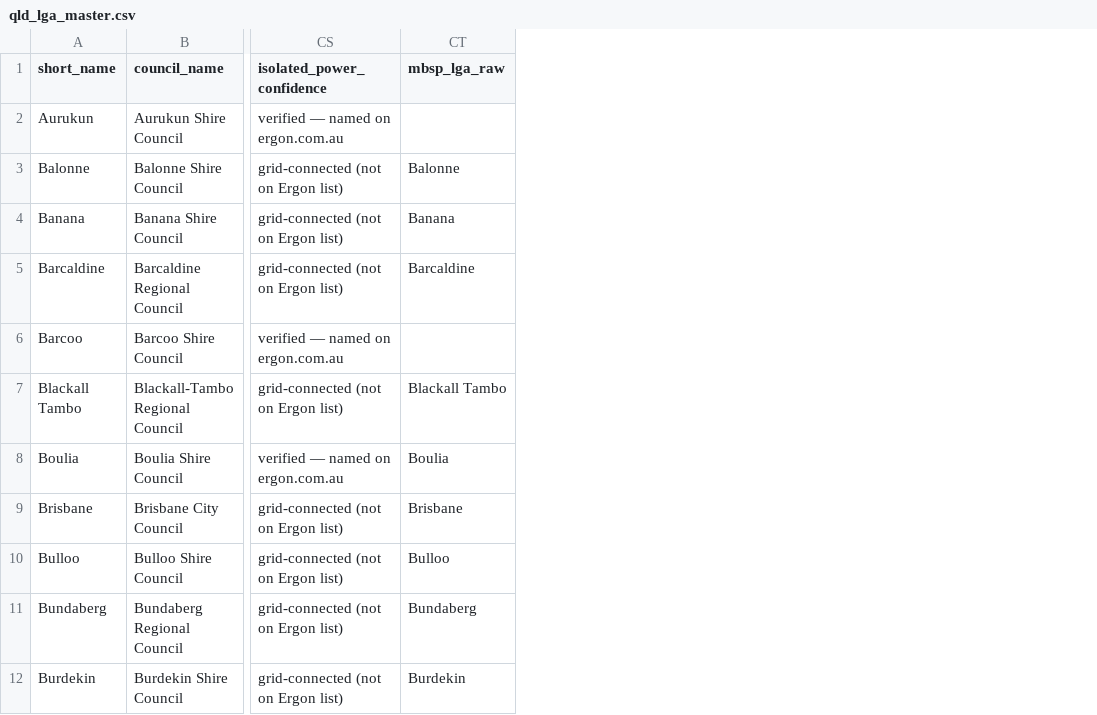
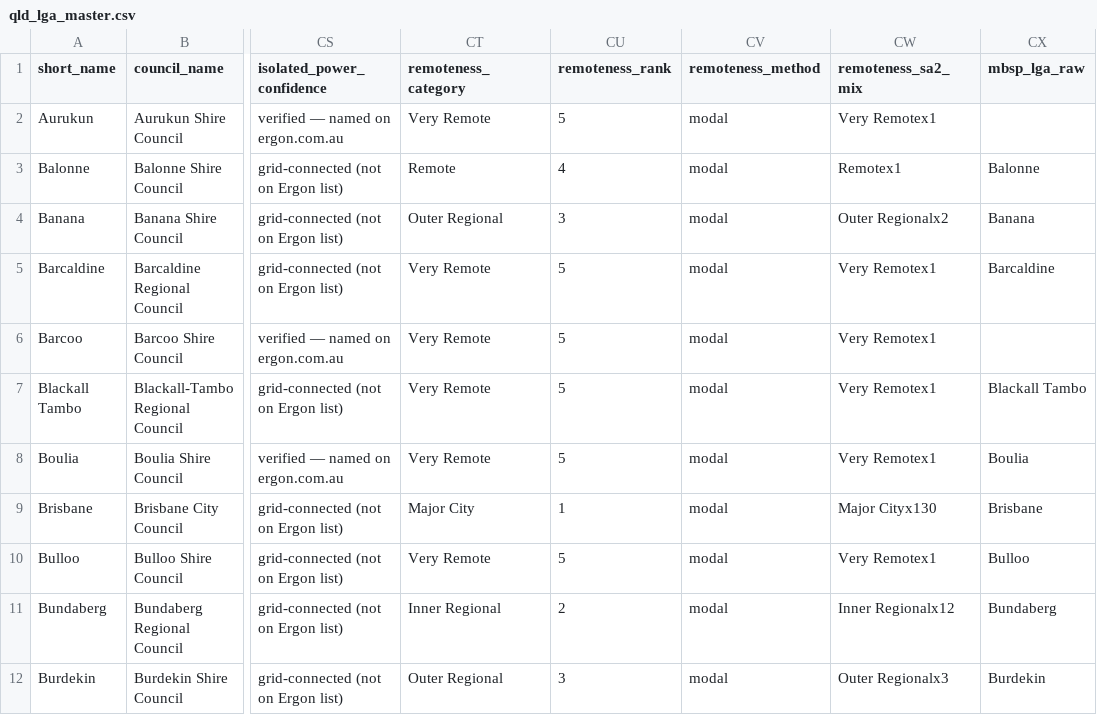
Before and after one commit to lalules9/Mangrove-Hackathon, a CSV file: data/qld_lga_master.csv, drawn as a sheet; only a part is shown, gaps mark what is left out; the diff names each change by its address in the sheet, - before the commit and + after, or states it on an @@ line.

```diff
--- a/data/qld_lga_master.csv
+++ b/data/qld_lga_master.csv
+column CT (remoteness_category), rows 2-12: Very Remote | Remote | Outer Regional | Very Remote | Very Remote | Very Remote | Very Remote | Major City | Very Remote | Inner Regional | Outer Regional
+column CU (remoteness_rank), rows 2-12: 5 | 4 | 3 | 5 | 5 | 5 | 5 | 1 | 5 | 2 | 3
+column CV (remoteness_method), rows 2-12: all modal
+column CW (remoteness_sa2_mix), rows 2-12: Very Remotex1 | Remotex1 | Outer Regionalx2 | Very Remotex1 | Very Remotex1 | Very Remotex1 | Very Remotex1 | Major Cityx130 | Very Remotex1 | Inner Regionalx12 | Outer Regionalx3
```
Also changed, not shown: data/qld_lga_index.csv, docs/map/qld_lga_index.csv, 8 other files.
